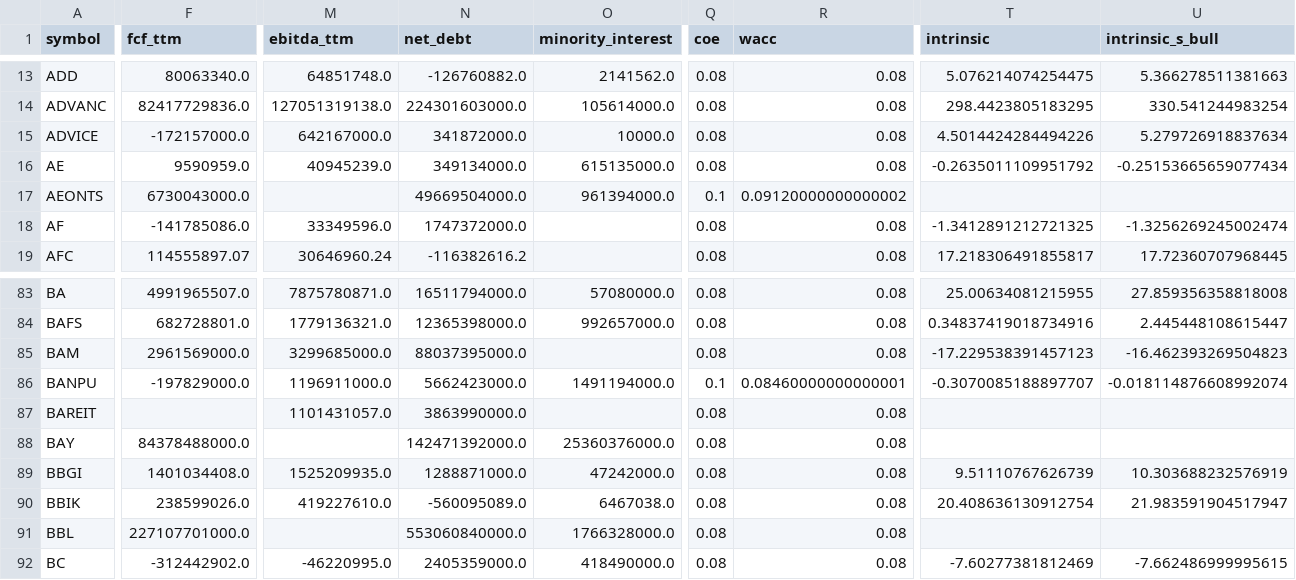
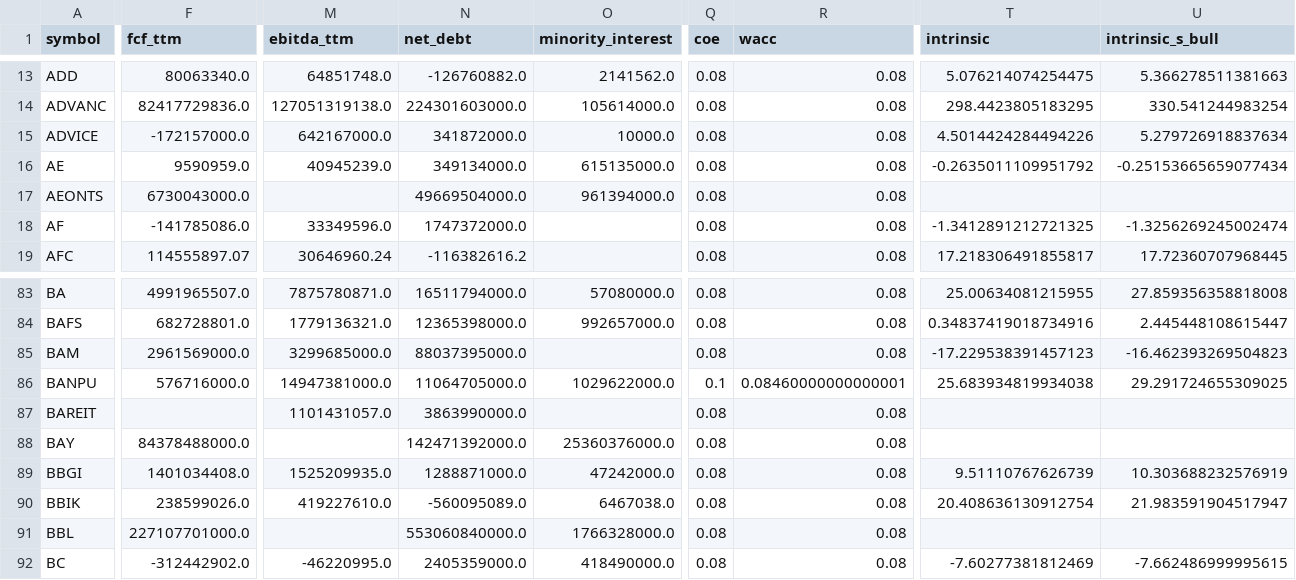
Before and after one commit to babeltechdev/thai-stock-data, a CSV file: intrinsic_multi_fcf_dcf_TH.csv, drawn as a sheet; only a part is shown, gaps mark what is left out; the diff covers the shown part only; the diff names each change by its address in the sheet, - before the commit and + after, or states it on an @@ line.

Commit message:
data: auto-sync all CSVs (2026-10-11 17:00)

```diff
--- a/intrinsic_multi_fcf_dcf_TH.csv
+++ b/intrinsic_multi_fcf_dcf_TH.csv
-Q17 (coe): 0.1
+Q17 (coe): 0.08
-R17 (wacc): 0.09120000000000002
+R17 (wacc): 0.08
-F86 (fcf_ttm): -197829000.0
+F86 (fcf_ttm): 576716000.0
-M86 (ebitda_ttm): 1196911000.0
+M86 (ebitda_ttm): 14947381000.0
-N86 (net_debt): 5662423000.0
+N86 (net_debt): 11064705000.0
-O86 (minority_interest): 1491194000.0
+O86 (minority_interest): 1029622000.0
-T86 (intrinsic): -0.3070085188897707
+T86 (intrinsic): 25.683934819934038
-U86 (intrinsic_s_bull): -0.018114876608992074
+U86 (intrinsic_s_bull): 29.291724655309025
```
Also changed, not shown: 3 edited cells elsewhere in this file, consensus_targets_TH.csv, consensus_targets_US.csv, 7 other files.
